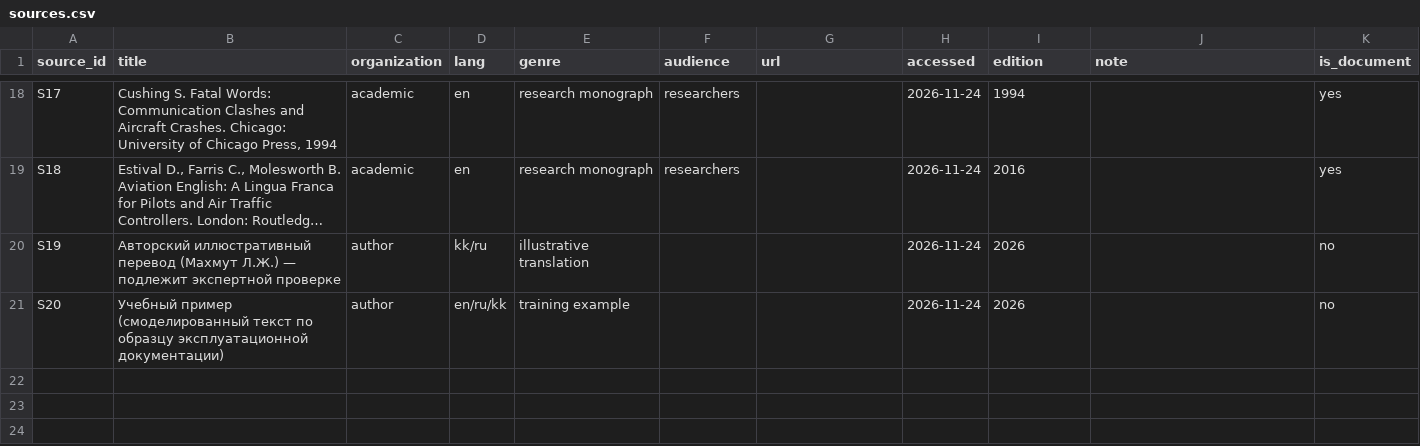
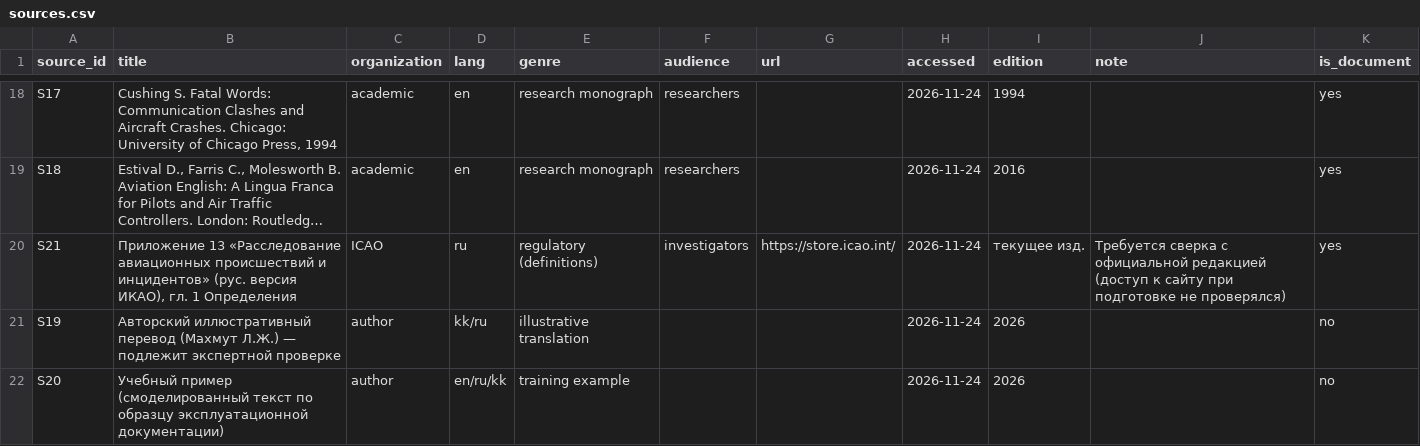
Before and after one commit to ItsXomyak/aviation-translation-lab, a CSV file: data/sources.csv, drawn as a sheet; only a part is shown, gaps mark what is left out; long unchanged cells end in …; the diff names each change by its address in the sheet, - before the commit and + after, or states it on an @@ line.

```diff
--- a/data/sources.csv
+++ b/data/sources.csv
+row 20: S21 | Приложение 13 «Расследование авиационных происшествий и инцидентов» (рус. версия ИКАО), гл. 1 Определения | ICAO | ru | regulatory (definitions) | investigators | https://store.icao.int/ | 2026-11-24 | текущее изд. | Требуется сверка с официальной редакцией (доступ к сайту при подготовке не проверялся) | yes
```
Also changed, not shown: data/fragments.csv, data/terms.csv, 17 other files.
